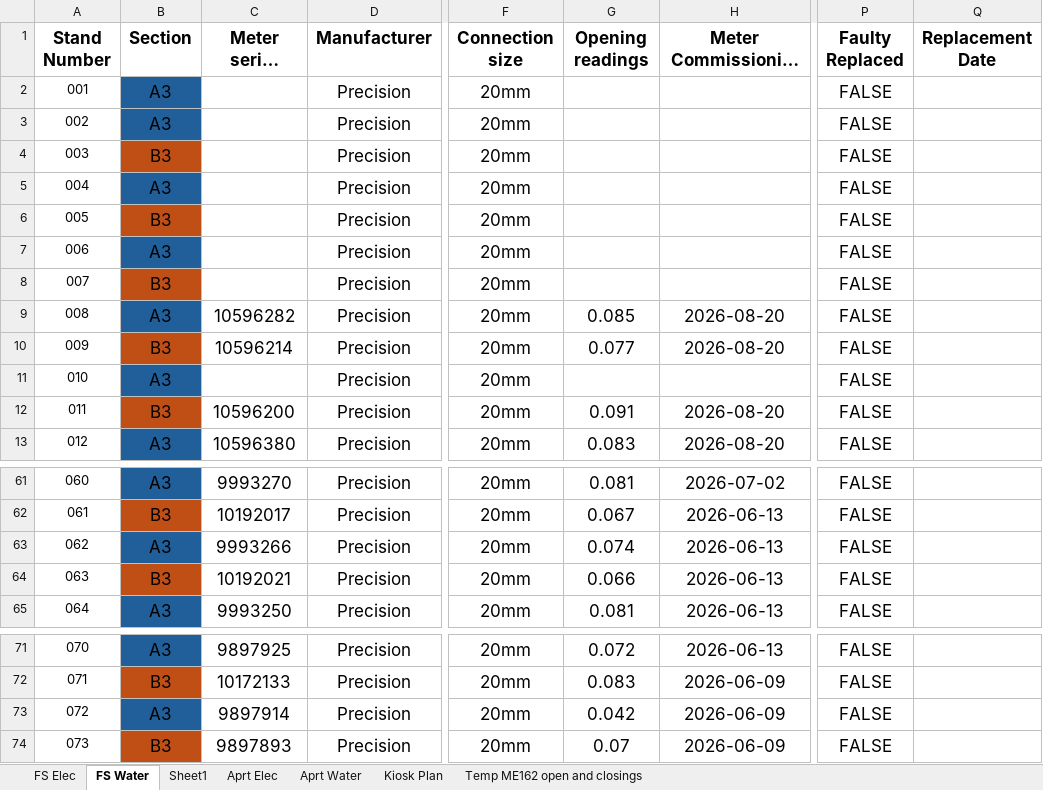
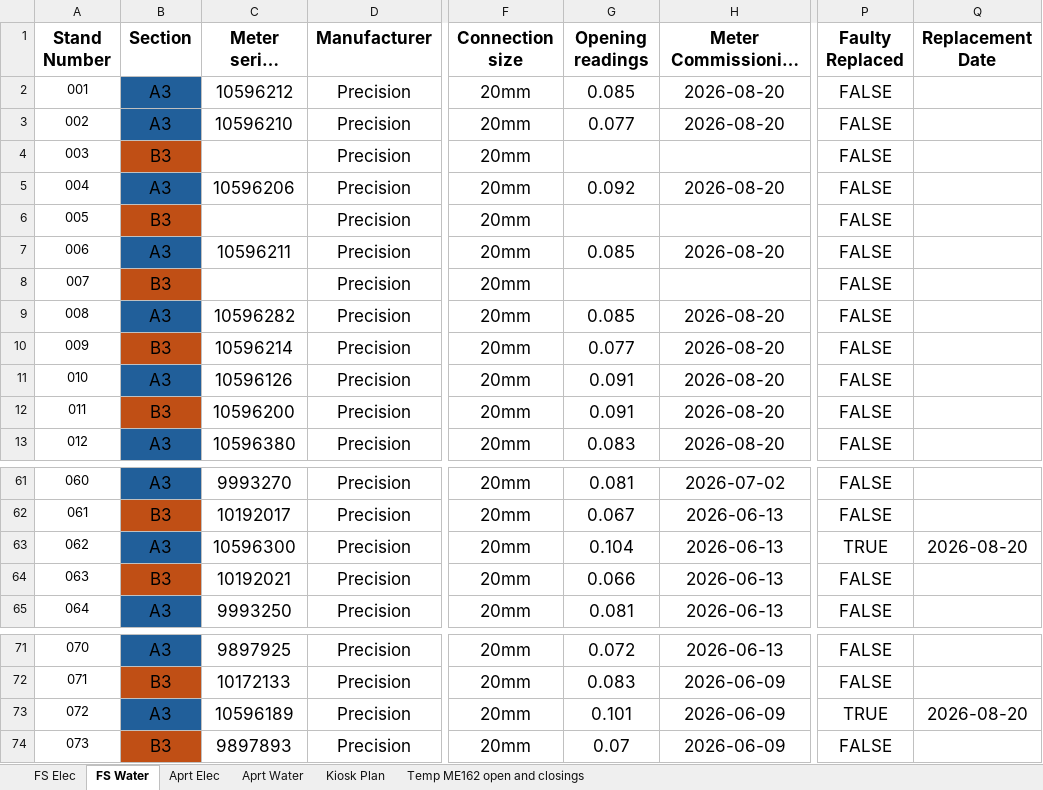
Before and after one commit to ruanvanheerden97/EVGSitariProject, an Excel workbook: EVG_SIT_FS_Meter_Commissioning_2026-07-01.xlsx, sheet FS Water, drawn as a sheet; only a part is shown, gaps mark what is left out; long unchanged cells end in …; values as stored, in another font and other column widths than the file's, no borders; conditional formats not drawn; the diff names each change by its address in the sheet, - before the commit and + after, or states it on an @@ line.

Commit message:
new kamstrup water meters installed

```diff
--- a/EVG_SIT_FS_Meter_Commissioning_2026-07-01.xlsx (sheet FS Water)
+++ b/EVG_SIT_FS_Meter_Commissioning_2026-07-01.xlsx (sheet FS Water)
-sheet tab: Sheet1
-C2 (Meter serial number): (empty)
+C2 (Meter serial number): 10596212
-G2 (Opening readings): (empty)
+G2 (Opening readings): 0.085
-H2:H3 (Meter Commissioning Date): (empty)
+H2:H3 (Meter Commissioning Date): 2026-08-20
-C3 (Meter serial number): (empty)
+C3 (Meter serial number): 10596210
-G3 (Opening readings): (empty)
+G3 (Opening readings): 0.077
-C5 (Meter serial number): (empty)
+C5 (Meter serial number): 10596206
-G5 (Opening readings): (empty)
+G5 (Opening readings): 0.092
-H5 (Meter Commissioning Date): (empty)
+H5 (Meter Commissioning Date): 2026-08-20
-C7 (Meter serial number): (empty)
+C7 (Meter serial number): 10596211
-G7 (Opening readings): (empty)
+G7 (Opening readings): 0.085
-H7 (Meter Commissioning Date): (empty)
+H7 (Meter Commissioning Date): 2026-08-20
-C11 (Meter serial number): (empty)
+C11 (Meter serial number): 10596126
-G11 (Opening readings): (empty)
+G11 (Opening readings): 0.091
-H11 (Meter Commissioning Date): (empty)
+H11 (Meter Commissioning Date): 2026-08-20
-C63 (Meter serial number): 9993266
+C63 (Meter serial number): 10596300
-G63 (Opening readings): 0.074
+G63 (Opening readings): 0.104
-P63 (Faulty Replaced): FALSE
+P63 (Faulty Replaced): TRUE
-Q63 (Replacement Date): (empty)
+Q63 (Replacement Date): 2026-08-20
-C73 (Meter serial number): 9897914
+C73 (Meter serial number): 10596189
-G73 (Opening readings): 0.042
+G73 (Opening readings): 0.101
-P73 (Faulty Replaced): FALSE
+P73 (Faulty Replaced): TRUE
-Q73 (Replacement Date): (empty)
+Q73 (Replacement Date): 2026-08-20
```
Also changed, not shown: sheet Aprt Elec.
